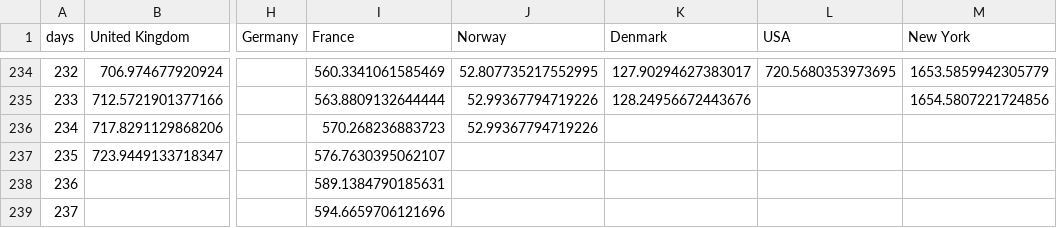
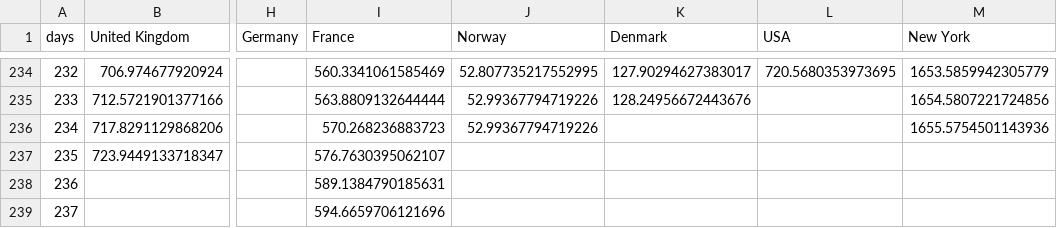
Before and after one commit to cboesgaard/how_is_Denmark_doing, a CSV file: data/how_is_Denmark_doing_cumulative_pop.csv, drawn as a sheet; only a part is shown, gaps mark what is left out; the diff names each change by its address in the sheet, - before the commit and + after, or states it on an @@ line.

```diff
--- a/data/how_is_Denmark_doing_cumulative_pop.csv
+++ b/data/how_is_Denmark_doing_cumulative_pop.csv
-M236 (New York): (empty)
+M236 (New York): 1655.5754501143936
```
Also changed, not shown: data/how_is_Denmark_doing_cumulative.csv, data/how_is_Denmark_doing_daily.csv, 5 other files.
